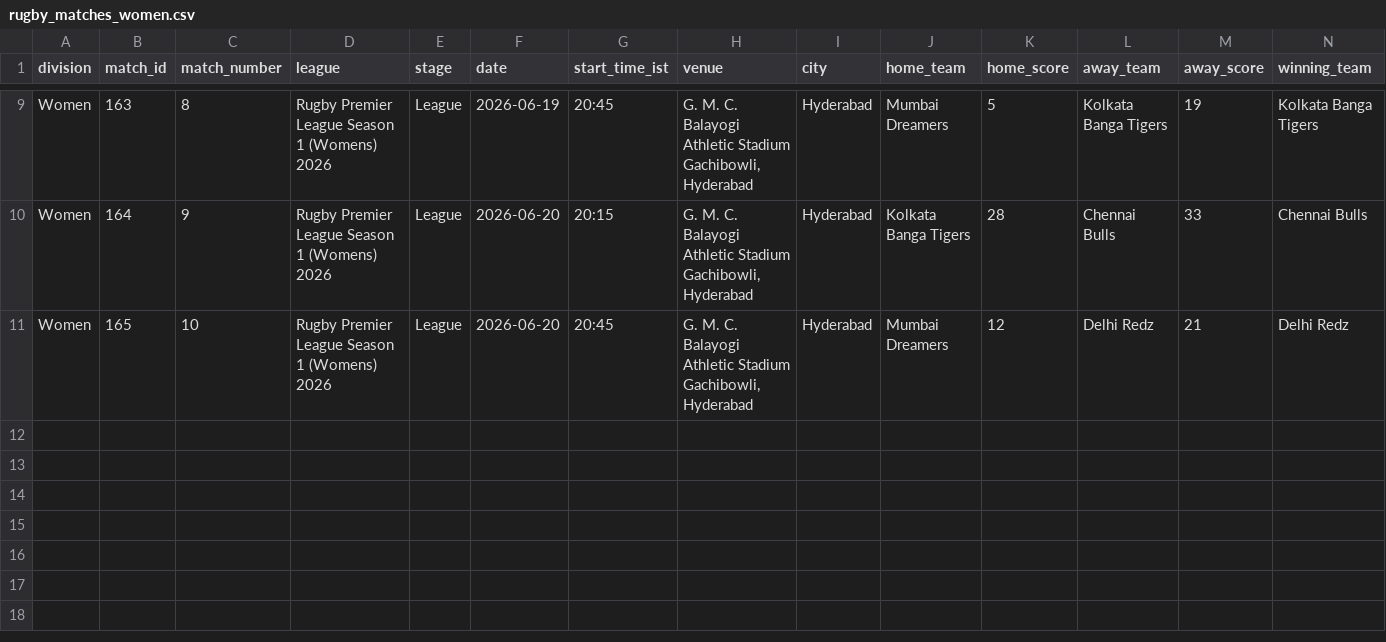
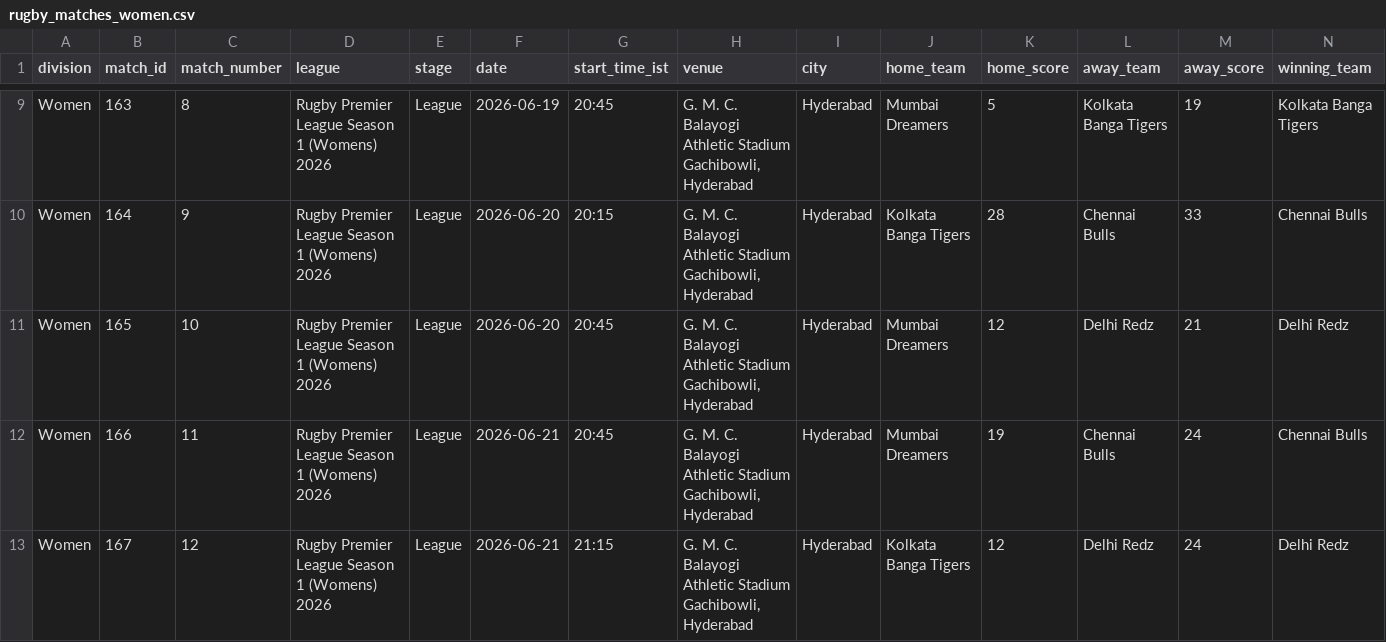
Before and after one commit to lakshmanvishnu/rpl-scraper, a CSV file: rugby_matches_women.csv, drawn as a sheet; only a part is shown, gaps mark what is left out; rows hold the shown columns only; the diff names each change by its address in the sheet, - before the commit and + after, or states it on an @@ line.

```diff
--- a/rugby_matches_women.csv
+++ b/rugby_matches_women.csv
+row 12: Women | 166 | 11 | Rugby Premier League Season 1 (Womens) 2026 | League | 2026-06-21 | 20:45 | G. M. C. Balayogi Athletic Stadium Gachibowli, Hyderabad | Hyderabad | Mumbai Dreamers | 19 | Chennai Bulls | 24 | Chennai Bulls
+row 13: Women | 167 | 12 | Rugby Premier League Season 1 (Womens) 2026 | League | 2026-06-21 | 21:15 | G. M. C. Balayogi Athletic Stadium Gachibowli, Hyderabad | Hyderabad | Kolkata Banga Tigers | 12 | Delhi Redz | 24 | Delhi Redz
```
Also changed, not shown: rugby_matches_men.csv, 2 other files.
